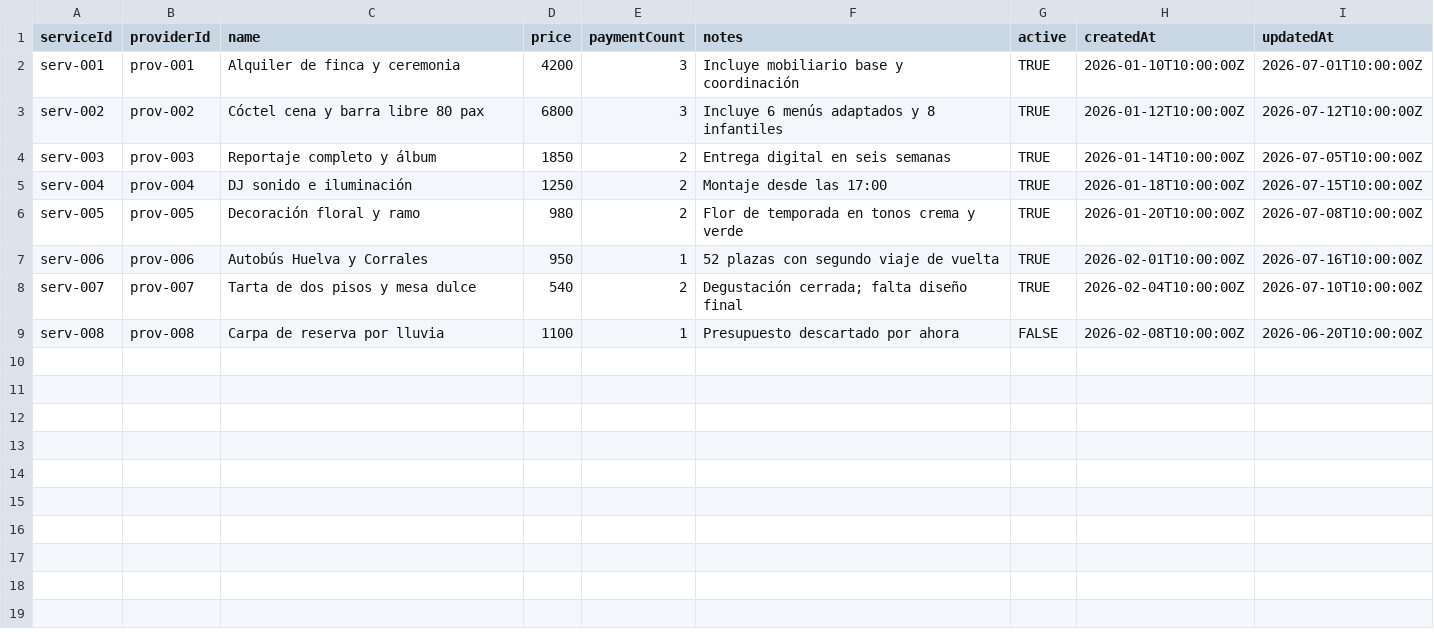
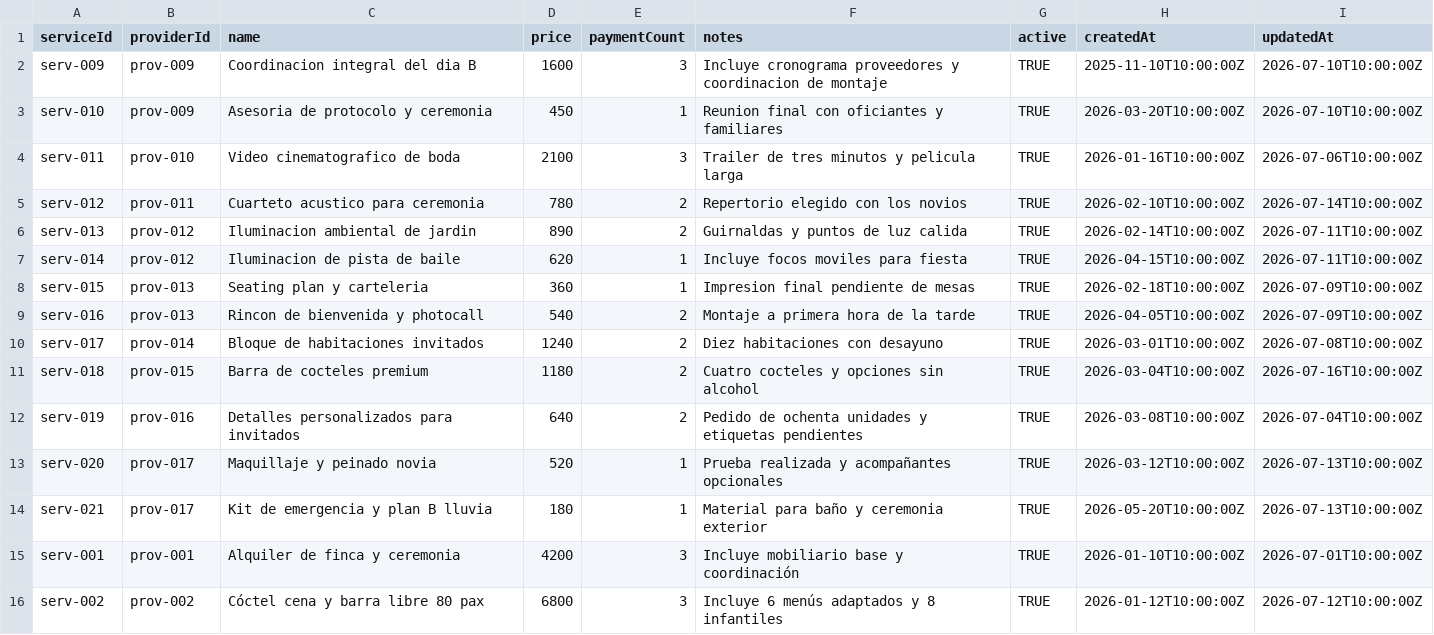
Before and after one commit to MiguelRico/wedding-demo, a CSV file: data/Servicios.csv, drawn as a sheet; only a part is shown; the shorter side is filled out with more unchanged rows; the diff names each change by its address in the sheet, - before the commit and + after, or states it on an @@ line.

```diff
--- a/data/Servicios.csv
+++ b/data/Servicios.csv
+row 2: serv-009 | prov-009 | Coordinacion integral del dia B | 1600 | 3 | Incluye cronograma proveedores y coordinacion de montaje | TRUE | 2025-11-10T10:00:00Z | 2026-07-10T10:00:00Z
+row 3: serv-010 | prov-009 | Asesoria de protocolo y ceremonia | 450 | 1 | Reunion final con oficiantes y familiares | TRUE | 2026-03-20T10:00:00Z | 2026-07-10T10:00:00Z
+row 4: serv-011 | prov-010 | Video cinematografico de boda | 2100 | 3 | Trailer de tres minutos y pelicula larga | TRUE | 2026-01-16T10:00:00Z | 2026-07-06T10:00:00Z
+row 5: serv-012 | prov-011 | Cuarteto acustico para ceremonia | 780 | 2 | Repertorio elegido con los novios | TRUE | 2026-02-10T10:00:00Z | 2026-07-14T10:00:00Z
+row 6: serv-013 | prov-012 | Iluminacion ambiental de jardin | 890 | 2 | Guirnaldas y puntos de luz calida | TRUE | 2026-02-14T10:00:00Z | 2026-07-11T10:00:00Z
+row 7: serv-014 | prov-012 | Iluminacion de pista de baile | 620 | 1 | Incluye focos moviles para fiesta | TRUE | 2026-04-15T10:00:00Z | 2026-07-11T10:00:00Z
+row 8: serv-015 | prov-013 | Seating plan y carteleria | 360 | 1 | Impresion final pendiente de mesas | TRUE | 2026-02-18T10:00:00Z | 2026-07-09T10:00:00Z
+row 9: serv-016 | prov-013 | Rincon de bienvenida y photocall | 540 | 2 | Montaje a primera hora de la tarde | TRUE | 2026-04-05T10:00:00Z | 2026-07-09T10:00:00Z
+row 10: serv-017 | prov-014 | Bloque de habitaciones invitados | 1240 | 2 | Diez habitaciones con desayuno | TRUE | 2026-03-01T10:00:00Z | 2026-07-08T10:00:00Z
+row 11: serv-018 | prov-015 | Barra de cocteles premium | 1180 | 2 | Cuatro cocteles y opciones sin alcohol | TRUE | 2026-03-04T10:00:00Z | 2026-07-16T10:00:00Z
+row 12: serv-019 | prov-016 | Detalles personalizados para invitados | 640 | 2 | Pedido de ochenta unidades y etiquetas pendientes | TRUE | 2026-03-08T10:00:00Z | 2026-07-04T10:00:00Z
+row 13: serv-020 | prov-017 | Maquillaje y peinado novia | 520 | 1 | Prueba realizada y acompañantes opcionales | TRUE | 2026-03-12T10:00:00Z | 2026-07-13T10:00:00Z
+row 14: serv-021 | prov-017 | Kit de emergencia y plan B lluvia | 180 | 1 | Material para baño y ceremonia exterior | TRUE | 2026-05-20T10:00:00Z | 2026-07-13T10:00:00Z
```
Also changed, not shown: data/Asientos.csv, data/Notificaciones.csv, 4 other files.
